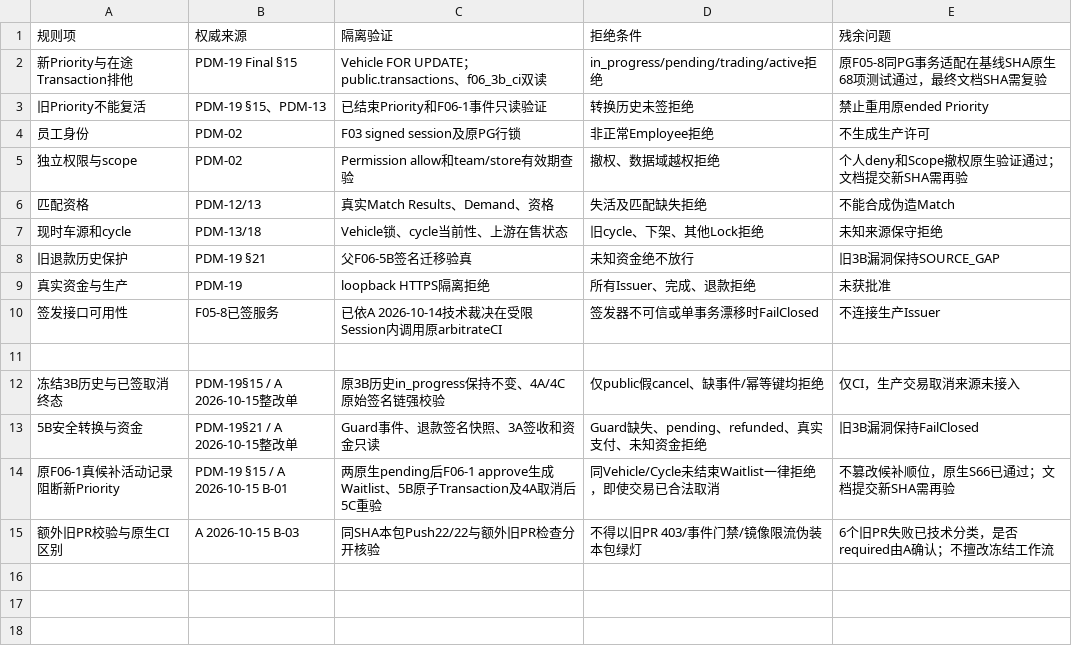
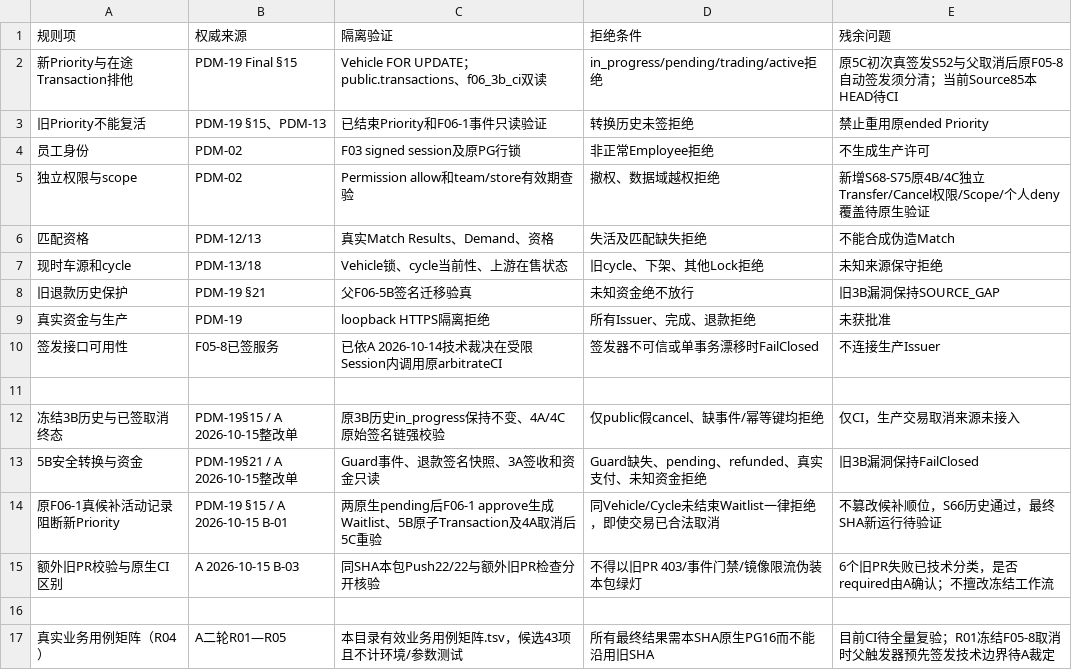
Before and after one commit to suzhe868-arch/mb, a TSV file: engineering/f06/transaction-priority-admission-ci/来源与权限矩阵.tsv, drawn as a sheet.

```diff
--- a/engineering/f06/transaction-priority-admission-ci/来源与权限矩阵.tsv
+++ b/engineering/f06/transaction-priority-admission-ci/来源与权限矩阵.tsv
@@ -1,6 +1,6 @@
 规则项	权威来源	隔离验证	拒绝条件	残余问题
-新Priority与在途Transaction排他	PDM-19 Final §15	Vehicle FOR UPDATE；public.transactions、f06_3b_ci双读	in_progress/pending/trading/active拒绝	原F05-8同PG事务适配在基线SHA原生68项测试通过，最终文档SHA需复验
+新Priority与在途Transaction排他	PDM-19 Final §15	Vehicle FOR UPDATE；public.transactions、f06_3b_ci双读	in_progress/pending/trading/active拒绝	原5C初次真签发S52与父取消后原F05-8自动签发须分清；当前Source85本HEAD待CI
 旧Priority不能复活	PDM-19 §15、PDM-13	已结束Priority和F06-1事件只读验证	转换历史未签拒绝	禁止重用原ended Priority
 员工身份	PDM-02	F03 signed session及原PG行锁	非正常Employee拒绝	不生成生产许可
-独立权限与scope	PDM-02	Permission allow和team/store有效期查验	撤权、数据域越权拒绝	个人deny和Scope撤权原生验证通过；文档提交新SHA需再验
+独立权限与scope	PDM-02	Permission allow和team/store有效期查验	撤权、数据域越权拒绝	新增S68-S75原4B/4C独立Transfer/Cancel权限/Scope/个人deny覆盖待原生验证
 匹配资格	PDM-12/13	真实Match Results、Demand、资格	失活及匹配缺失拒绝	不能合成伪造Match
@@ -13,3 +13,5 @@
 5B安全转换与资金	PDM-19§21 / A 2026-10-15整改单	Guard事件、退款签名快照、3A签收和资金只读	Guard缺失、pending、refunded、真实支付、未知资金拒绝	旧3B漏洞保持FailClosed
-原F06-1真候补活动记录阻断新Priority	PDM-19 §15 / A 2026-10-15 B-01	两原生pending后F06-1 approve生成Waitlist、5B原子Transaction及4A取消后5C重验	同Vehicle/Cycle未结束Waitlist一律拒绝，即使交易已合法取消	不篡改候补顺位，原生S66已通过；文档提交新SHA需再验
+原F06-1真候补活动记录阻断新Priority	PDM-19 §15 / A 2026-10-15 B-01	两原生pending后F06-1 approve生成Waitlist、5B原子Transaction及4A取消后5C重验	同Vehicle/Cycle未结束Waitlist一律拒绝，即使交易已合法取消	不篡改候补顺位，S66历史通过，最终SHA新运行待验证
 额外旧PR校验与原生CI区别	A 2026-10-15 B-03	同SHA本包Push22/22与额外旧PR检查分开核验	不得以旧PR 403/事件门禁/镜像限流伪装本包绿灯	6个旧PR失败已技术分类，是否required由A确认；不擅改冻结工作流
+
+真实业务用例矩阵（R04）	A二轮R01—R05	本目录有效业务用例矩阵.tsv，候选43项且不计环境/参数测试	所有最终结果需本SHA原生PG16而不能沿用旧SHA	目前CI待全量复验；R01冻结F05-8取消时父触发器预先签发技术边界待A裁定
```
Also changed, not shown: 2 other files.
